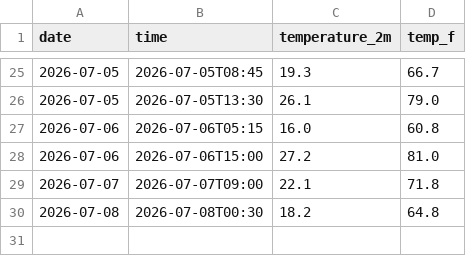
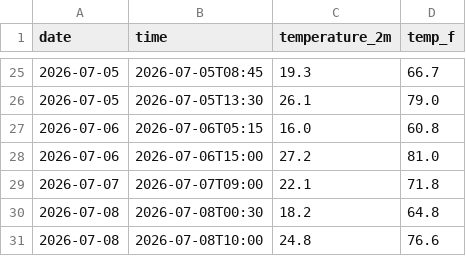
Before and after one commit to coolbrostephan/weatheragent, a CSV file: daily_log.csv, drawn as a sheet; only a part is shown, gaps mark what is left out; the diff names each change by its address in the sheet, - before the commit and + after, or states it on an @@ line.

```diff
--- a/daily_log.csv
+++ b/daily_log.csv
+row 31: 2026-07-08 | 2026-07-08T10:00 | 24.8 | 76.6
```
Also changed, not shown: 2 other files.
